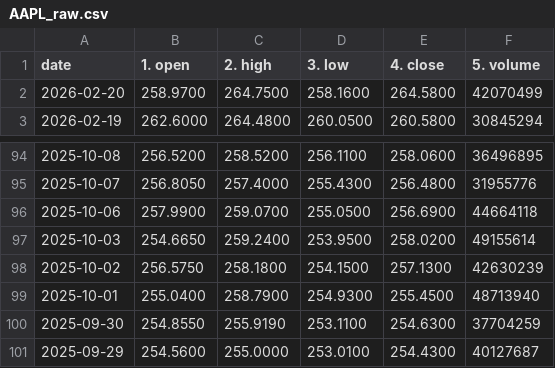
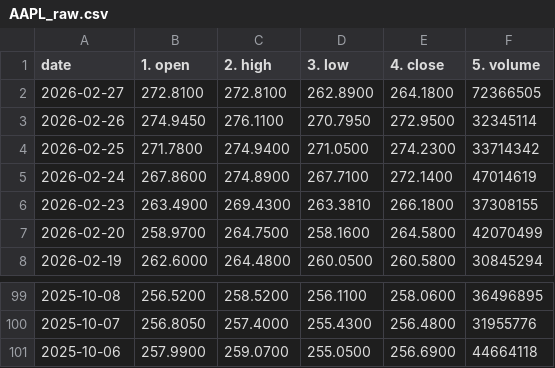
Before and after one commit to takoy4k1/market-trend-ai, a CSV file: data/raw/AAPL_raw.csv, drawn as a sheet; only a part is shown, gaps mark what is left out; removed rows and columns are numbered as before the commit, all else as after; the diff names each change by its address in the sheet, - before the commit and + after, or states it on an @@ line.

```diff
--- a/data/raw/AAPL_raw.csv
+++ b/data/raw/AAPL_raw.csv
+row 2: 2026-02-27 | 272.8100 | 272.8100 | 262.8900 | 264.1800 | 72366505
+row 3: 2026-02-26 | 274.9450 | 276.1100 | 270.7950 | 272.9500 | 32345114
+row 4: 2026-02-25 | 271.7800 | 274.9400 | 271.0500 | 274.2300 | 33714342
+row 5: 2026-02-24 | 267.8600 | 274.8900 | 267.7100 | 272.1400 | 47014619
+row 6: 2026-02-23 | 263.4900 | 269.4300 | 263.3810 | 266.1800 | 37308155
-row 97: 2025-10-03 | 254.6650 | 259.2400 | 253.9500 | 258.0200 | 49155614
-row 98: 2025-10-02 | 256.5750 | 258.1800 | 254.1500 | 257.1300 | 42630239
-row 99: 2025-10-01 | 255.0400 | 258.7900 | 254.9300 | 255.4500 | 48713940
-row 100: 2025-09-30 | 254.8550 | 255.9190 | 253.1100 | 254.6300 | 37704259
-row 101: 2025-09-29 | 254.5600 | 255.0000 | 253.0100 | 254.4300 | 40127687
```
Also changed, not shown: data/clean/AAPL_clean.csv, 5 other files.
